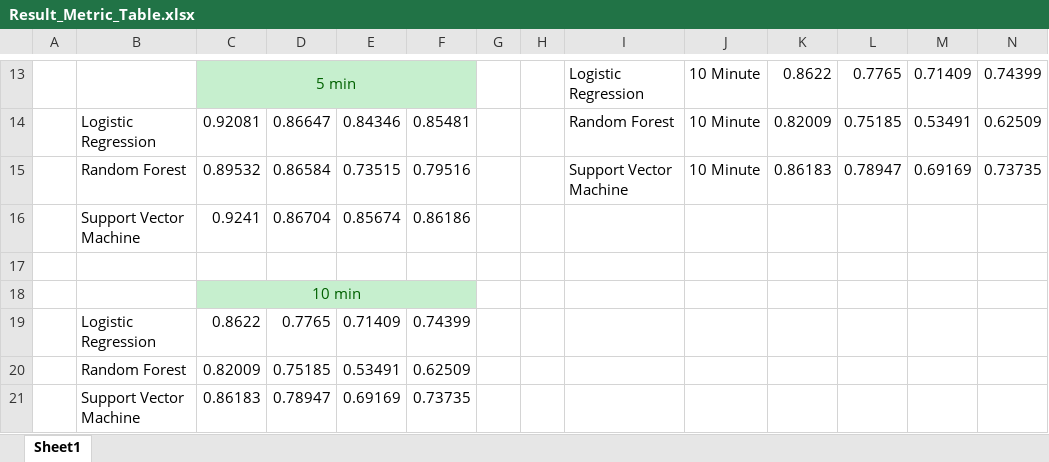
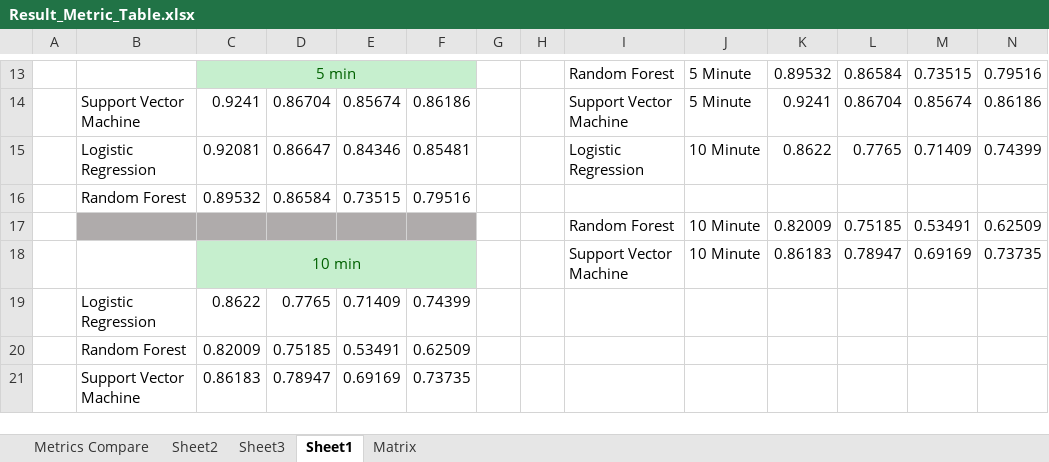
Before and after one commit to jvasquezDC/CapstoneA, an Excel workbook: Result_Metric_Table.xlsx, sheet Sheet1, drawn as a sheet; only a part is shown, gaps mark what is left out; values as stored, in another font and other column widths than the file's, no borders; removed rows and columns are numbered as before the commit, all else as after; the diff covers the shown part only; the diff names each change by its address in the sheet, - before the commit and + after, or states it on an @@ line.

```diff
--- a/Result_Metric_Table.xlsx (sheet Sheet1)
+++ b/Result_Metric_Table.xlsx (sheet Sheet1)
+sheet tab: Metrics Compare
+sheet tab: Sheet2
+sheet tab: Sheet3
+sheet tab: Matrix
-I13: Logistic Regression
+I13: Random Forest
-J13: 10 Minute
+J13: 5 Minute
-K13: 0.8622
+K13: 0.89532
-L13: 0.7765
+L13: 0.86584
-M13: 0.71409
+M13: 0.73515
-N13: 0.74399
+N13: 0.79516
+row 14:  | Support Vector Machine | 0.9241 | 0.86704 | 0.85674 | 0.86186 |  |  | Support Vector Machine | 5 Minute | 0.9241 | 0.86704 | 0.85674 | 0.86186
-I15: Random Forest
+I15: Logistic Regression
-K15: 0.82009
+K15: 0.8622
-L15: 0.75185
+L15: 0.7765
-M15: 0.53491
+M15: 0.71409
-N15: 0.62509
+N15: 0.74399
-I16: Support Vector Machine
+I16: (empty)
-J16: 10 Minute
+J16: (empty)
-K16: 0.86183
+K16: (empty)
-L16: 0.78947
+L16: (empty)
-M16: 0.69169
+M16: (empty)
-N16: 0.73735
+N16: (empty)
-row 16:  | Support Vector Machine | 0.9241 | 0.86704 | 0.85674 | 0.86186
-B17:F17 fill: none
+B17:F17 fill: #AFABAB
-row 17: (empty)
+row 17:  |  |  |  |  |  |  |  | Random Forest | 10 Minute | 0.82009 | 0.75185 | 0.53491 | 0.62509
-I18: (empty)
+I18: Support Vector Machine
-J18: (empty)
+J18: 10 Minute
-K18: (empty)
+K18: 0.86183
-L18: (empty)
+L18: 0.78947
-M18: (empty)
+M18: 0.69169
-N18: (empty)
+N18: 0.73735
```
Also changed, not shown: 2 added rows, 2 removed rows, 23 edited cells, cell formats and merged cells elsewhere in this sheet, 1 other file.
